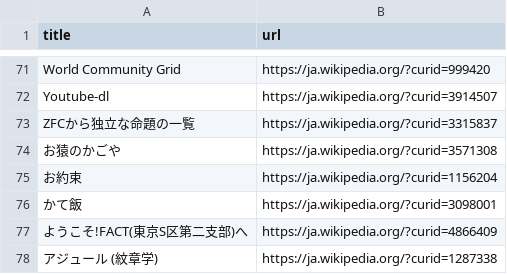
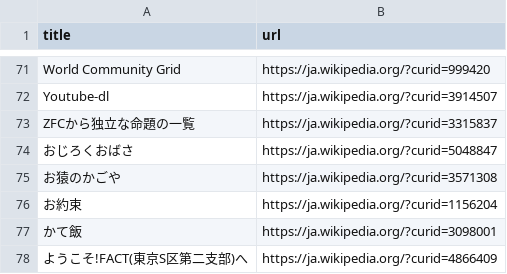
Before and after one commit to stepney141/favs, a CSV file: wikipedia_watchlist/ja.wikipedia.org.csv, drawn as a sheet; only a part is shown, gaps mark what is left out; the shorter side is filled out with more unchanged rows.

```diff
--- a/wikipedia_watchlist/ja.wikipedia.org.csv
+++ b/wikipedia_watchlist/ja.wikipedia.org.csv
@@ -73,2 +73,3 @@ Youtube-dl,https://ja.wikipedia.org/?curid=3914507
 ZFCから独立な命題の一覧,https://ja.wikipedia.org/?curid=3315837
+おじろくおばさ,https://ja.wikipedia.org/?curid=5048847
 お猿のかごや,https://ja.wikipedia.org/?curid=3571308
```
Also changed, not shown: github_stars/starred_repos.csv, note_favs/note_favorites.csv, 6 other files.
